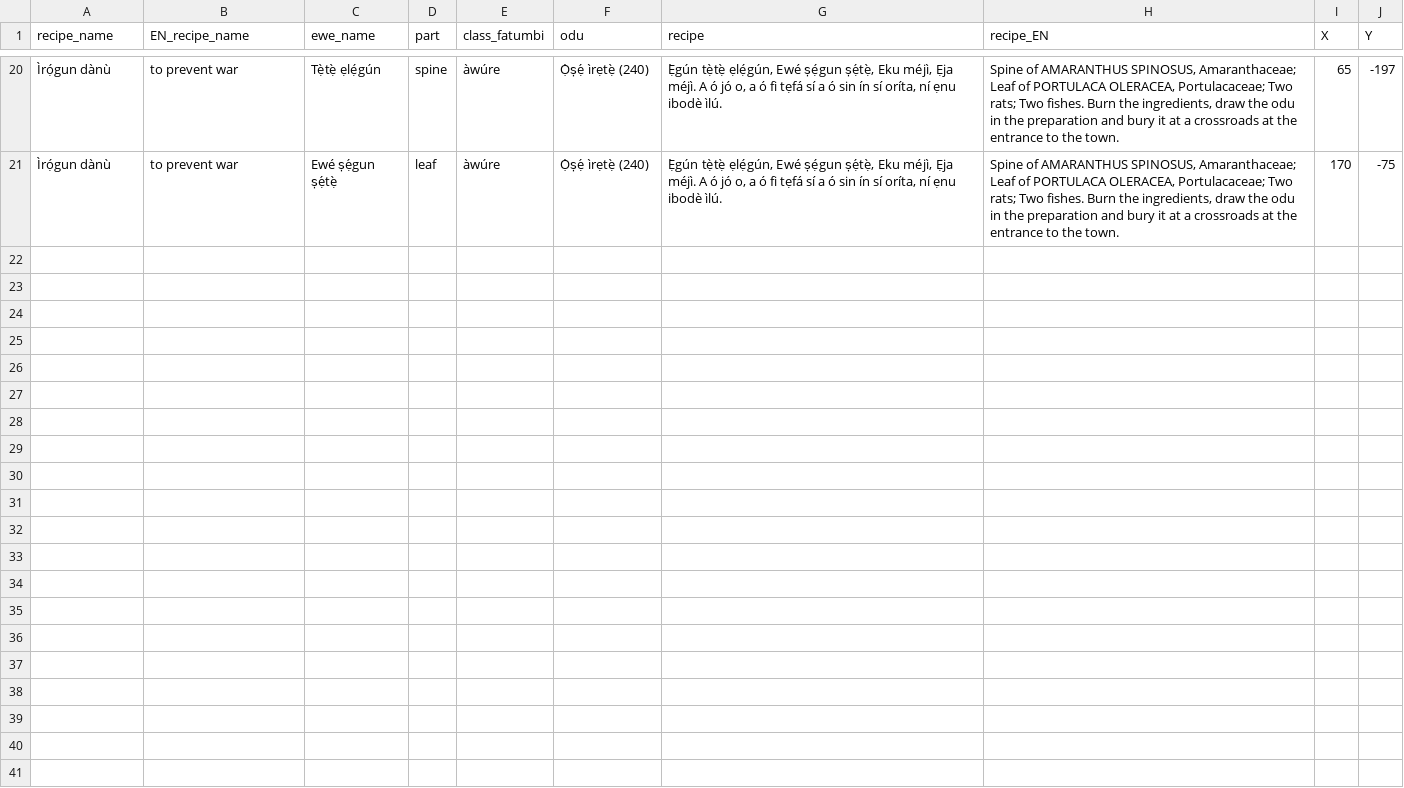
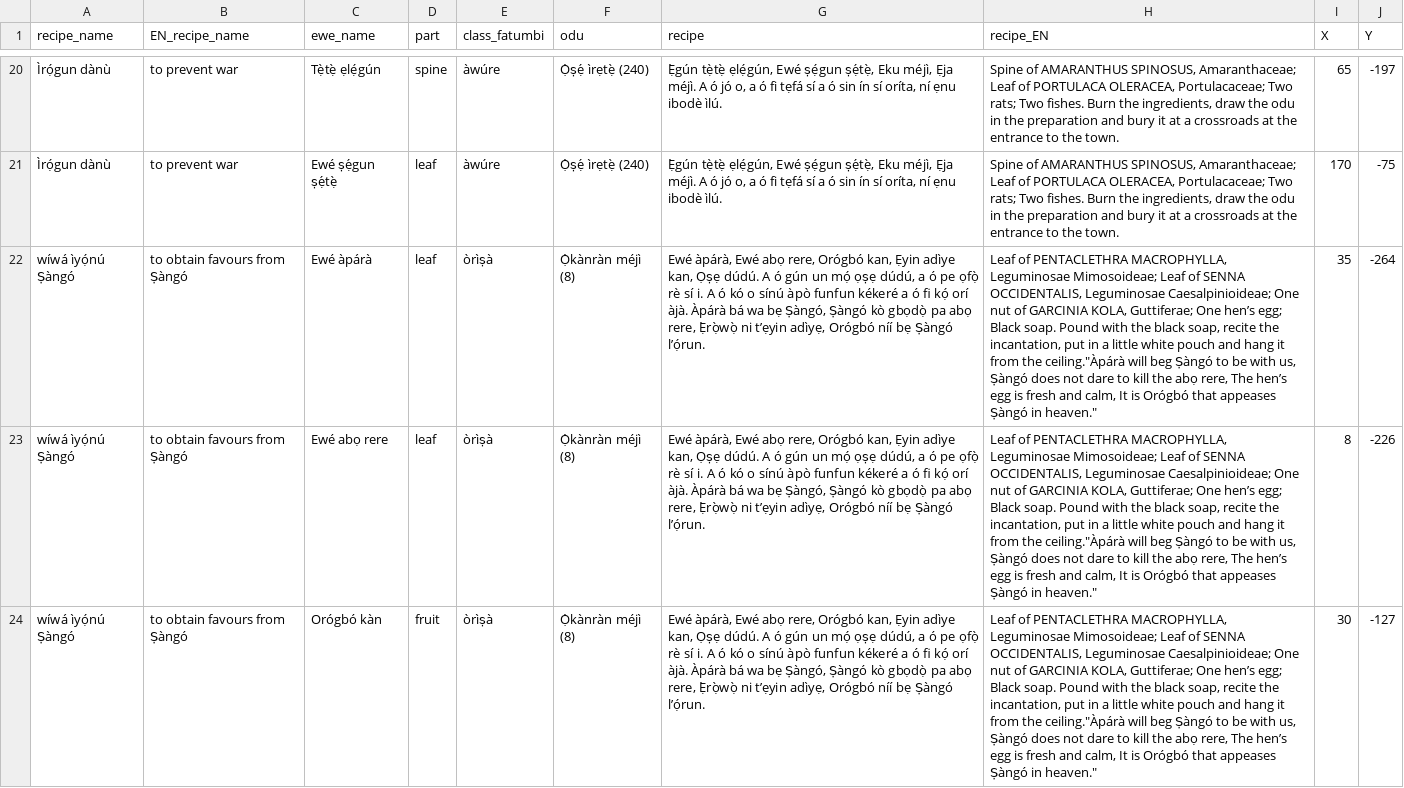
Before and after one commit to lsnmst/ewe, a TSV file: recipe.tsv, drawn as a sheet; only a part is shown, gaps mark what is left out; the diff names each change by its address in the sheet, - before the commit and + after, or states it on an @@ line.

```diff
--- a/recipe.tsv
+++ b/recipe.tsv
+row 22: wíwá ìyọ́nú Ṣàngó | to obtain favours from Ṣàngó | Ewé àpárà | leaf | òrìṣà | Ọ̀kànràn méjì (8) | Ewé àpárà, Ewé abọ rere, Orógbó kan, Ẹyin adìye kan, Ọṣẹ dúdú. A ó gún un mọ́ ọṣẹ dúdú, a ó pe ọfọ̀ rè sí i. A ó kó o sínú àpò funfun kékeré a ó fi kọ́ orí àjà. Àpárà bá wa bẹ Ṣàngó, Ṣàngó kò gbọdọ̀ pa abọ rere, Ẹ̀rọ̀wọ̀ ni t’ẹyin adìyẹ, Orógbó níí bẹ Ṣàngó l’ọ́run. | Leaf of PENTACLETHRA MACROPHYLLA, Leguminosae Mimosoideae; Leaf of SENNA OCCIDENTALIS, Leguminosae Caesalpinioideae; One nut of GARCINIA KOLA, Guttiferae; One hen’s egg; Black soap. Pound with the black soap, recite the incantation, put in a little white pouch and hang it from the ceiling."Àpárà will beg Ṣàngó to be with us, Ṣàngó does not dare to kill the abọ rere, The hen’s egg is fresh and calm, It is Orógbó that appeases Ṣàngó in heaven." | 35 | -264
+row 23: wíwá ìyọ́nú Ṣàngó | to obtain favours from Ṣàngó | Ewé abọ rere | leaf | òrìṣà | Ọ̀kànràn méjì (8) | Ewé àpárà, Ewé abọ rere, Orógbó kan, Ẹyin adìye kan, Ọṣẹ dúdú. A ó gún un mọ́ ọṣẹ dúdú, a ó pe ọfọ̀ rè sí i. A ó kó o sínú àpò funfun kékeré a ó fi kọ́ orí àjà. Àpárà bá wa bẹ Ṣàngó, Ṣàngó kò gbọdọ̀ pa abọ rere, Ẹ̀rọ̀wọ̀ ni t’ẹyin adìyẹ, Orógbó níí bẹ Ṣàngó l’ọ́run. | Leaf of PENTACLETHRA MACROPHYLLA, Leguminosae Mimosoideae; Leaf of SENNA OCCIDENTALIS, Leguminosae Caesalpinioideae; One nut of GARCINIA KOLA, Guttiferae; One hen’s egg; Black soap. Pound with the black soap, recite the incantation, put in a little white pouch and hang it from the ceiling."Àpárà will beg Ṣàngó to be with us, Ṣàngó does not dare to kill the abọ rere, The hen’s egg is fresh and calm, It is Orógbó that appeases Ṣàngó in heaven." | 8 | -226
+row 24: wíwá ìyọ́nú Ṣàngó | to obtain favours from Ṣàngó | Orógbó kàn | fruit | òrìṣà | Ọ̀kànràn méjì (8) | Ewé àpárà, Ewé abọ rere, Orógbó kan, Ẹyin adìye kan, Ọṣẹ dúdú. A ó gún un mọ́ ọṣẹ dúdú, a ó pe ọfọ̀ rè sí i. A ó kó o sínú àpò funfun kékeré a ó fi kọ́ orí àjà. Àpárà bá wa bẹ Ṣàngó, Ṣàngó kò gbọdọ̀ pa abọ rere, Ẹ̀rọ̀wọ̀ ni t’ẹyin adìyẹ, Orógbó níí bẹ Ṣàngó l’ọ́run. | Leaf of PENTACLETHRA MACROPHYLLA, Leguminosae Mimosoideae; Leaf of SENNA OCCIDENTALIS, Leguminosae Caesalpinioideae; One nut of GARCINIA KOLA, Guttiferae; One hen’s egg; Black soap. Pound with the black soap, recite the incantation, put in a little white pouch and hang it from the ceiling."Àpárà will beg Ṣàngó to be with us, Ṣàngó does not dare to kill the abọ rere, The hen’s egg is fresh and calm, It is Orógbó that appeases Ṣàngó in heaven." | 30 | -127
```
Also changed, not shown: 5 other files.
